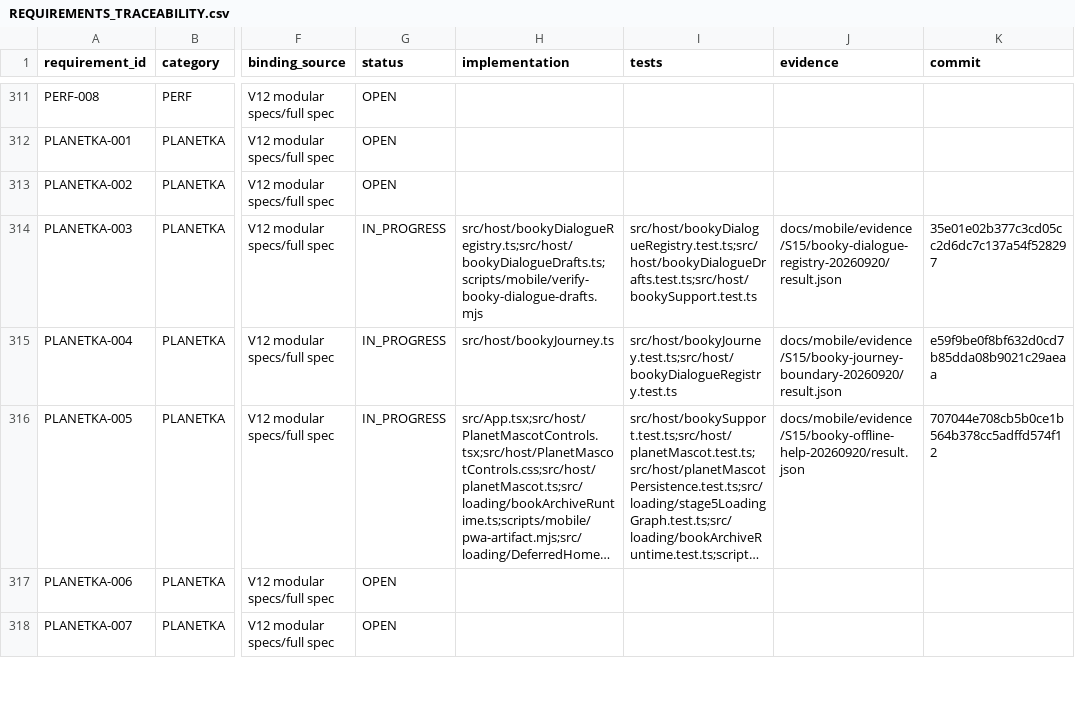
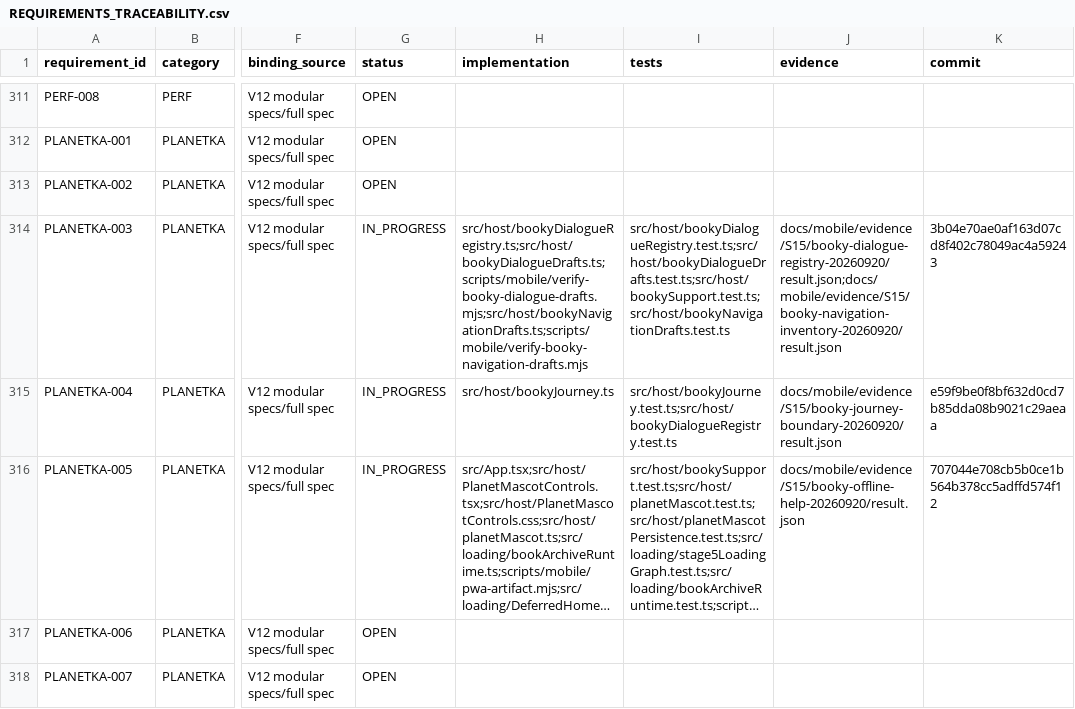
Before and after one commit to Kosyat128/probpera-literary-map, a CSV file: docs/mobile/REQUIREMENTS_TRACEABILITY.csv, drawn as a sheet; only a part is shown, gaps mark what is left out; long unchanged cells end in …; the diff names each change by its address in the sheet, - before the commit and + after, or states it on an @@ line.

Commit message:
docs(mobile): checkpoint Booky navigation dialogue inventory

```diff
--- a/docs/mobile/REQUIREMENTS_TRACEABILITY.csv
+++ b/docs/mobile/REQUIREMENTS_TRACEABILITY.csv
-H314 (implementation): src/host/bookyDialogueRegistry.ts;src/host/bookyDialogueDrafts.ts;scripts/mobile/verify-booky-dialogue-drafts.mjs
+H314 (implementation): src/host/bookyDialogueRegistry.ts;src/host/bookyDialogueDrafts.ts;scripts/mobile/verify-booky-dialogue-drafts.mjs;src/host/bookyNavigationDrafts.ts;scripts/mobile/verify-booky-navigation-drafts.mjs
-I314 (tests): src/host/bookyDialogueRegistry.test.ts;src/host/bookyDialogueDrafts.test.ts;src/host/bookySupport.test.ts
+I314 (tests): src/host/bookyDialogueRegistry.test.ts;src/host/bookyDialogueDrafts.test.ts;src/host/bookySupport.test.ts;src/host/bookyNavigationDrafts.test.ts
-J314 (evidence): docs/mobile/evidence/S15/booky-dialogue-registry-20260920/result.json
+J314 (evidence): docs/mobile/evidence/S15/booky-dialogue-registry-20260920/result.json;docs/mobile/evidence/S15/booky-navigation-inventory-20260920/result.json
-K314 (commit): 35e01e02b377c3cd05cc2d6dc7c137a54f528297
+K314 (commit): 3b04e70ae0af163d07cd8f402c78049ac4a59243
```
Also changed, not shown: 29 other files.
